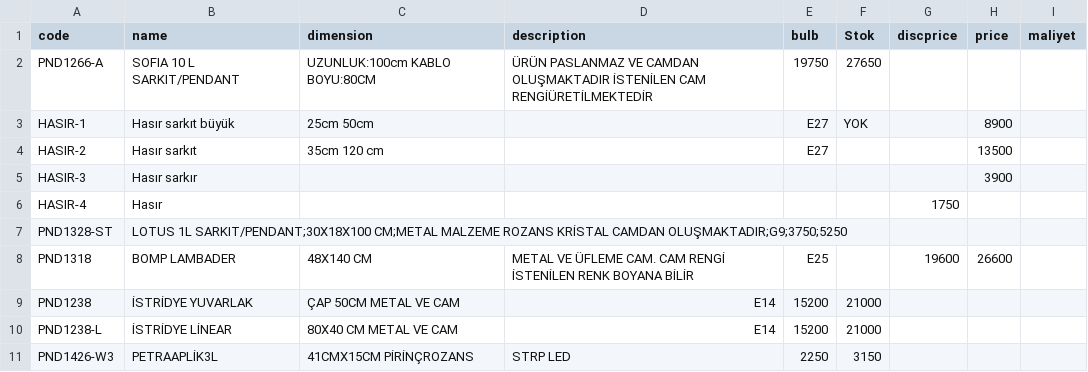
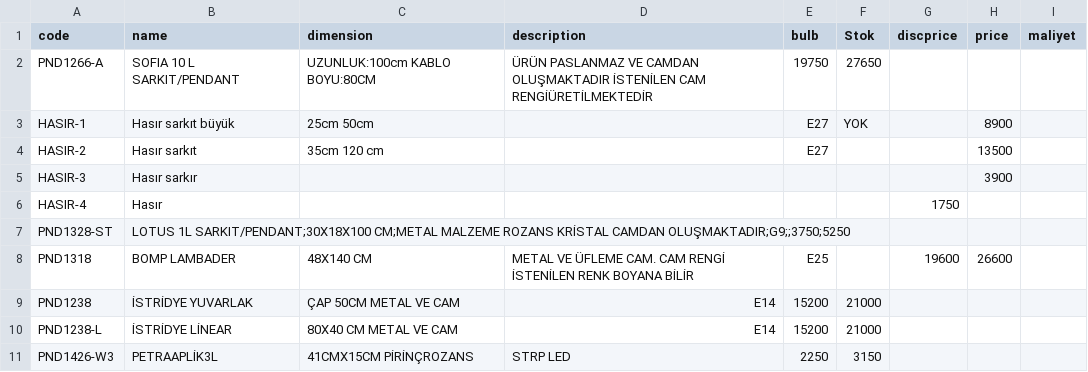
Before and after one commit to pnd-107112/barcode-scanner, a CSV file: product.csv, drawn as a sheet; only a part is shown.

Commit message:
Update product.csv

```diff
--- a/product.csv
+++ b/product.csv
@@ -6,3 +6,3 @@ HASIR-3;Hasır sarkır; ; ;;;;3900;
 HASIR-4;Hasır;;;;;1750;
-PND1328-ST; "LOTUS 1L SARKIT/PENDANT;30X18X100 CM;METAL MALZEME ROZANS KRİSTAL CAMDAN OLUŞMAKTADIR;G9;3750;5250"
+PND1328-ST; "LOTUS 1L SARKIT/PENDANT;30X18X100 CM;METAL MALZEME ROZANS KRİSTAL CAMDAN OLUŞMAKTADIR;G9;;3750;5250"
 PND1318;BOMP LAMBADER;48X140 CM;METAL VE ÜFLEME CAM. CAM RENGİ İSTENİLEN RENK BOYANA BİLİR; E25;;19600;26600;
```
